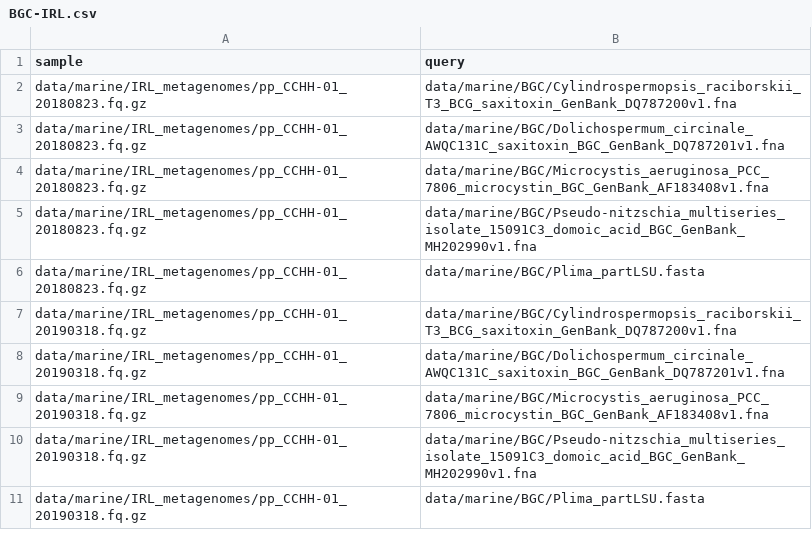
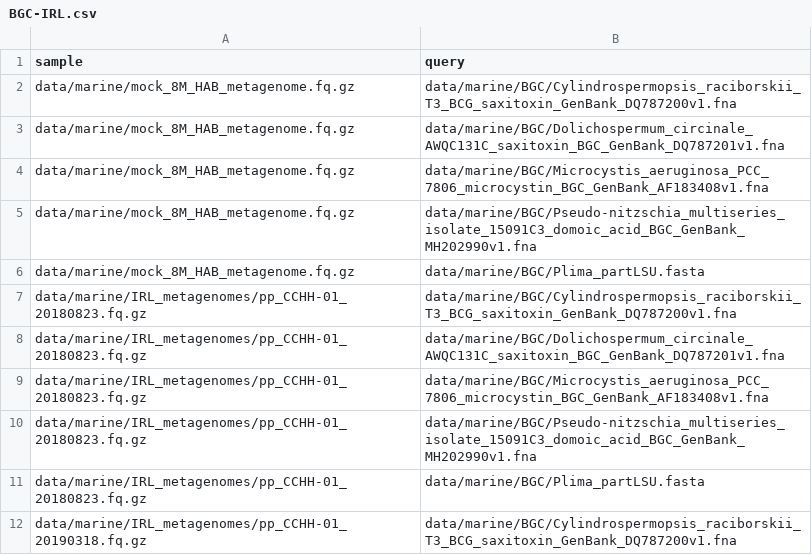
Before and after one commit to NCBI-Codeathons/bothie, a CSV file: data/BGC-IRL.csv, drawn as a sheet; only a part is shown; the shorter side is filled out with more unchanged rows.

Commit message:
add positive control (mock HAB) to HAB-IRL

```diff
--- a/data/BGC-IRL.csv
+++ b/data/BGC-IRL.csv
@@ -1,2 +1,7 @@
 sample,query
+data/marine/mock_8M_HAB_metagenome.fq.gz,data/marine/BGC/Cylindrospermopsis_raciborskii_T3_BCG_saxitoxin_GenBank_DQ787200v1.fna
+data/marine/mock_8M_HAB_metagenome.fq.gz,data/marine/BGC/Dolichospermum_circinale_AWQC131C_saxitoxin_BGC_GenBank_DQ787201v1.fna
+data/marine/mock_8M_HAB_metagenome.fq.gz,data/marine/BGC/Microcystis_aeruginosa_PCC_7806_microcystin_BGC_GenBank_AF183408v1.fna
+data/marine/mock_8M_HAB_metagenome.fq.gz,data/marine/BGC/Pseudo-nitzschia_multiseries_isolate_15091C3_domoic_acid_BGC_GenBank_MH202990v1.fna
+data/marine/mock_8M_HAB_metagenome.fq.gz,data/marine/BGC/Plima_partLSU.fasta
 data/marine/IRL_metagenomes/pp_CCHH-01_20180823.fq.gz,data/marine/BGC/Cylindrospermopsis_raciborskii_T3_BCG_saxitoxin_GenBank_DQ787200v1.fna
```
